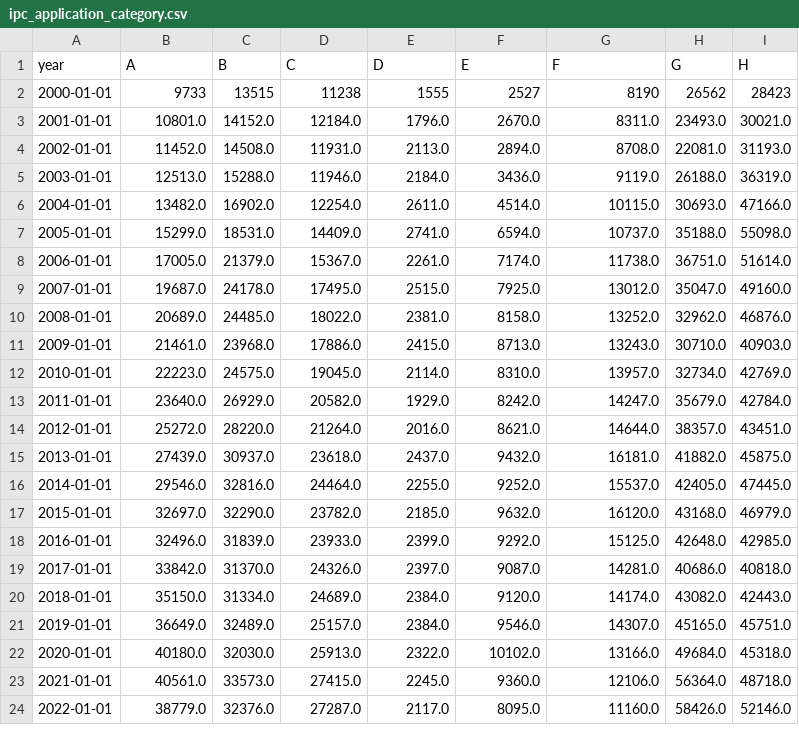
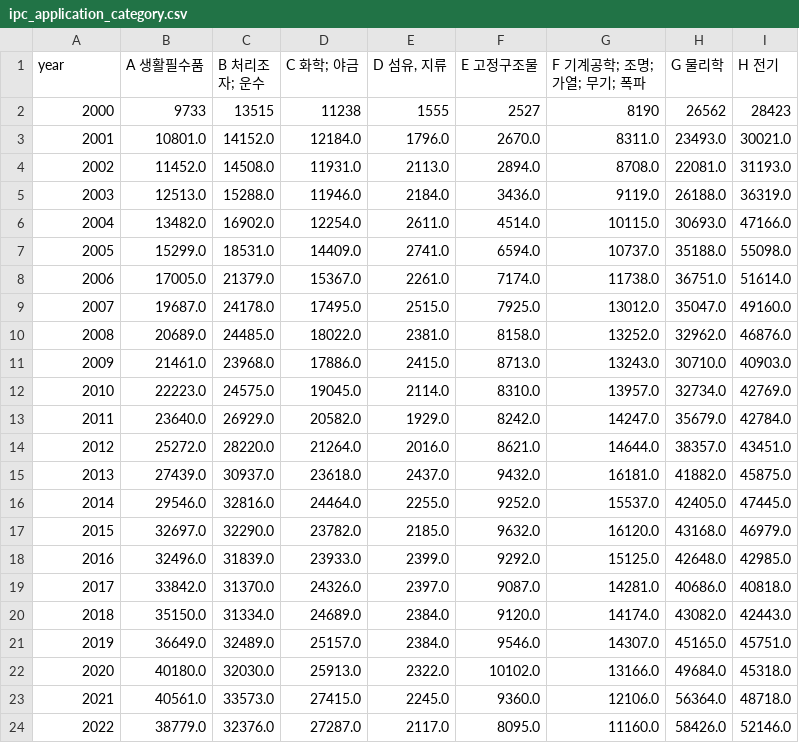
Before and after one commit to KPMG2024-PAPA/backend, a CSV file: researchpage/dashboard/data/ipc_application_category.csv, drawn as a sheet.

```diff
--- a/researchpage/dashboard/data/ipc_application_category.csv
+++ b/researchpage/dashboard/data/ipc_application_category.csv
@@ -1,24 +1,24 @@
-year,A,B,C,D,E,F,G,H
-2000-01-01,9733,13515,11238,1555,2527,8190,26562,28423
-2001-01-01,10801.0,14152.0,12184.0,1796.0,2670.0,8311.0,23493.0,30021.0
-2002-01-01,11452.0,14508.0,11931.0,2113.0,2894.0,8708.0,22081.0,31193.0
-2003-01-01,12513.0,15288.0,11946.0,2184.0,3436.0,9119.0,26188.0,36319.0
-2004-01-01,13482.0,16902.0,12254.0,2611.0,4514.0,10115.0,30693.0,47166.0
-2005-01-01,15299.0,18531.0,14409.0,2741.0,6594.0,10737.0,35188.0,55098.0
-2006-01-01,17005.0,21379.0,15367.0,2261.0,7174.0,11738.0,36751.0,51614.0
-2007-01-01,19687.0,24178.0,17495.0,2515.0,7925.0,13012.0,35047.0,49160.0
-2008-01-01,20689.0,24485.0,18022.0,2381.0,8158.0,13252.0,32962.0,46876.0
-2009-01-01,21461.0,23968.0,17886.0,2415.0,8713.0,13243.0,30710.0,40903.0
-2010-01-01,22223.0,24575.0,19045.0,2114.0,8310.0,13957.0,32734.0,42769.0
-2011-01-01,23640.0,26929.0,20582.0,1929.0,8242.0,14247.0,35679.0,42784.0
-2012-01-01,25272.0,28220.0,21264.0,2016.0,8621.0,14644.0,38357.0,43451.0
-2013-01-01,27439.0,30937.0,23618.0,2437.0,9432.0,16181.0,41882.0,45875.0
-2014-01-01,29546.0,32816.0,24464.0,2255.0,9252.0,15537.0,42405.0,47445.0
-2015-01-01,32697.0,32290.0,23782.0,2185.0,9632.0,16120.0,43168.0,46979.0
-2016-01-01,32496.0,31839.0,23933.0,2399.0,9292.0,15125.0,42648.0,42985.0
-2017-01-01,33842.0,31370.0,24326.0,2397.0,9087.0,14281.0,40686.0,40818.0
-2018-01-01,35150.0,31334.0,24689.0,2384.0,9120.0,14174.0,43082.0,42443.0
-2019-01-01,36649.0,32489.0,25157.0,2384.0,9546.0,14307.0,45165.0,45751.0
-2020-01-01,40180.0,32030.0,25913.0,2322.0,10102.0,13166.0,49684.0,45318.0
-2021-01-01,40561.0,33573.0,27415.0,2245.0,9360.0,12106.0,56364.0,48718.0
-2022-01-01,38779.0,32376.0,27287.0,2117.0,8095.0,11160.0,58426.0,52146.0
+year,A 생활필수품,B 처리조자; 운수,C 화학; 야금,"D 섬유, 지류",E 고정구조물,F 기계공학; 조명; 가열; 무기; 폭파,G 물리학,H 전기
+2000,9733,13515,11238,1555,2527,8190,26562,28423
+2001,10801.0,14152.0,12184.0,1796.0,2670.0,8311.0,23493.0,30021.0
+2002,11452.0,14508.0,11931.0,2113.0,2894.0,8708.0,22081.0,31193.0
+2003,12513.0,15288.0,11946.0,2184.0,3436.0,9119.0,26188.0,36319.0
+2004,13482.0,16902.0,12254.0,2611.0,4514.0,10115.0,30693.0,47166.0
+2005,15299.0,18531.0,14409.0,2741.0,6594.0,10737.0,35188.0,55098.0
+2006,17005.0,21379.0,15367.0,2261.0,7174.0,11738.0,36751.0,51614.0
+2007,19687.0,24178.0,17495.0,2515.0,7925.0,13012.0,35047.0,49160.0
+2008,20689.0,24485.0,18022.0,2381.0,8158.0,13252.0,32962.0,46876.0
+2009,21461.0,23968.0,17886.0,2415.0,8713.0,13243.0,30710.0,40903.0
+2010,22223.0,24575.0,19045.0,2114.0,8310.0,13957.0,32734.0,42769.0
+2011,23640.0,26929.0,20582.0,1929.0,8242.0,14247.0,35679.0,42784.0
+2012,25272.0,28220.0,21264.0,2016.0,8621.0,14644.0,38357.0,43451.0
+2013,27439.0,30937.0,23618.0,2437.0,9432.0,16181.0,41882.0,45875.0
+2014,29546.0,32816.0,24464.0,2255.0,9252.0,15537.0,42405.0,47445.0
+2015,32697.0,32290.0,23782.0,2185.0,9632.0,16120.0,43168.0,46979.0
+2016,32496.0,31839.0,23933.0,2399.0,9292.0,15125.0,42648.0,42985.0
+2017,33842.0,31370.0,24326.0,2397.0,9087.0,14281.0,40686.0,40818.0
+2018,35150.0,31334.0,24689.0,2384.0,9120.0,14174.0,43082.0,42443.0
+2019,36649.0,32489.0,25157.0,2384.0,9546.0,14307.0,45165.0,45751.0
+2020,40180.0,32030.0,25913.0,2322.0,10102.0,13166.0,49684.0,45318.0
+2021,40561.0,33573.0,27415.0,2245.0,9360.0,12106.0,56364.0,48718.0
+2022,38779.0,32376.0,27287.0,2117.0,8095.0,11160.0,58426.0,52146.0
```
Also changed, not shown: researchpage/dashboard/data/ipc_application_subcategory.csv, 6 other files.
